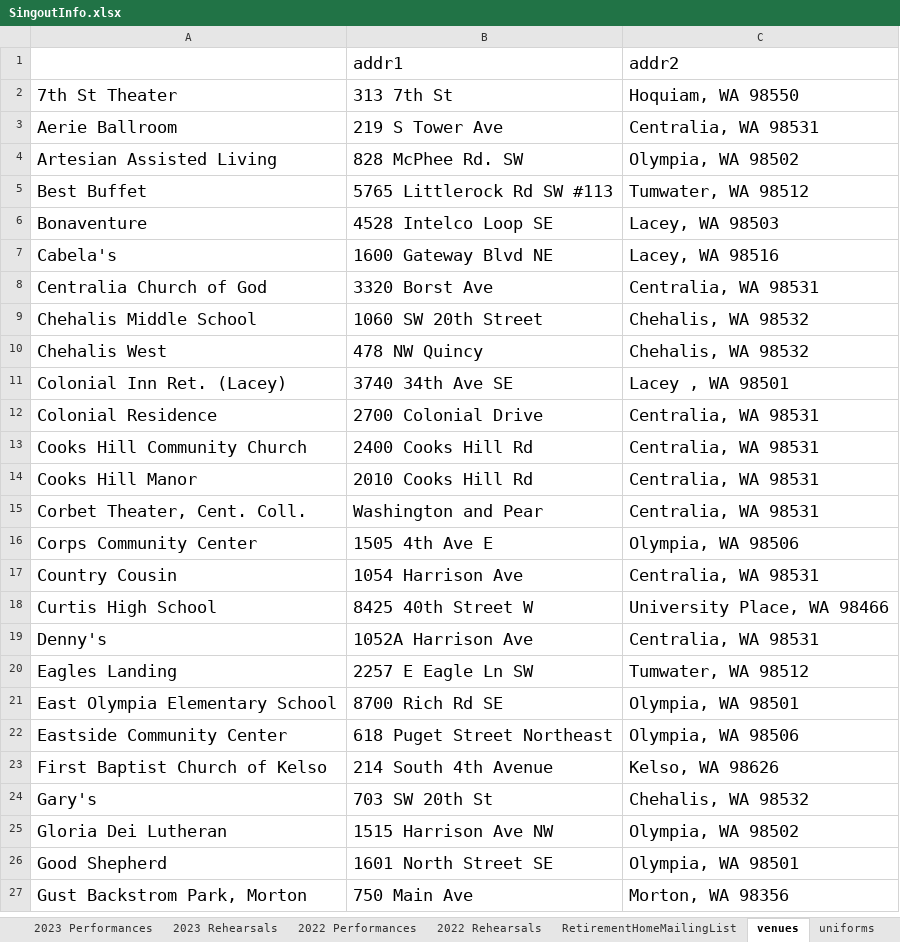
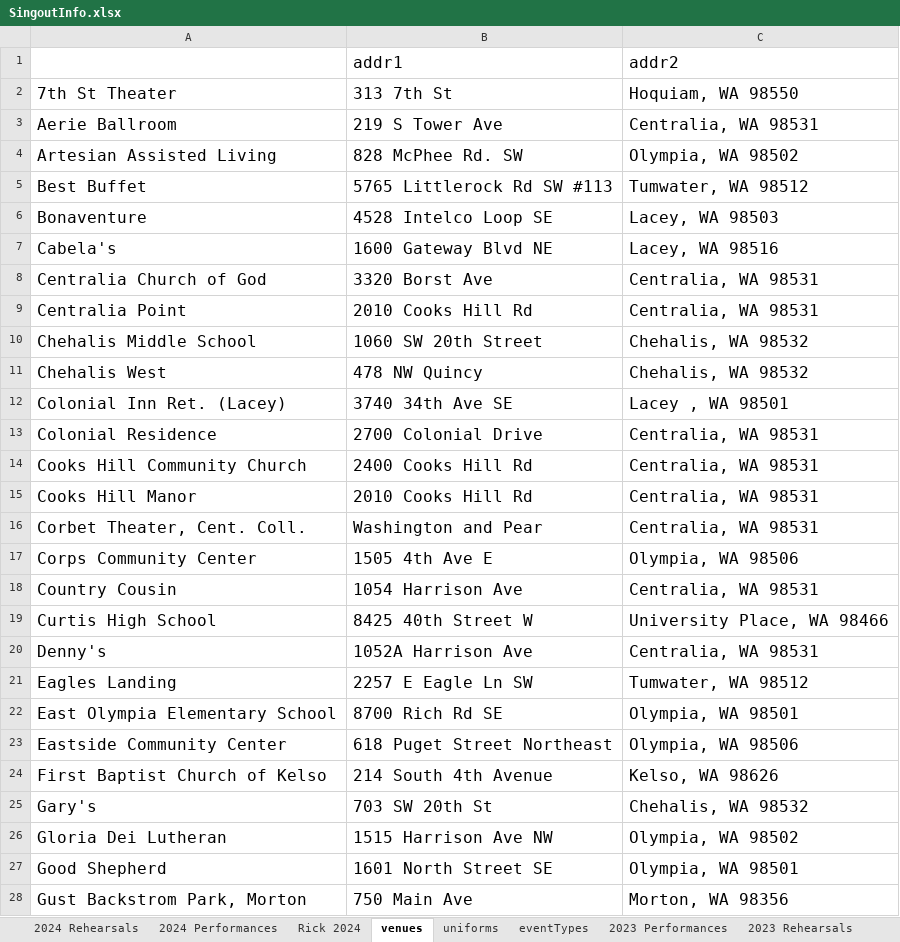
Before and after one commit to dmotteler/perfcal, an Excel workbook: SingoutInfo.xlsx, sheet venues, drawn as a sheet; only a part is shown; values as stored, in another font and other column widths than the file's, no borders; addresses are those after the commit; the diff covers the shown part only; the diff names each change by its address in the sheet, - before the commit and + after, or states it on an @@ line.

```diff
--- a/SingoutInfo.xlsx (sheet venues)
+++ b/SingoutInfo.xlsx (sheet venues)
-sheet tab: 2022 Performances
-sheet tab: 2022 Rehearsals
-sheet tab: RetirementHomeMailingList
+sheet tab: 2024 Rehearsals
+sheet tab: 2024 Performances
+sheet tab: Rick 2024
@@ sheet tab order changed: 2024 Rehearsals | 2024 Performances | Rick 2024 | venues | uniforms | eventTypes | 2023 Performances | 2023 Rehearsals @@
@@ B1:C1 text size: smaller @@
@@ A2:C8 text size: smaller @@
+row 9: Centralia Point | 2010 Cooks Hill Rd | Centralia, WA 98531
@@ A10:C28 text size: smaller @@
```
Also changed, not shown: cell formats elsewhere in this sheet, sheet uniforms, sheet eventTypes, 2 other files.
